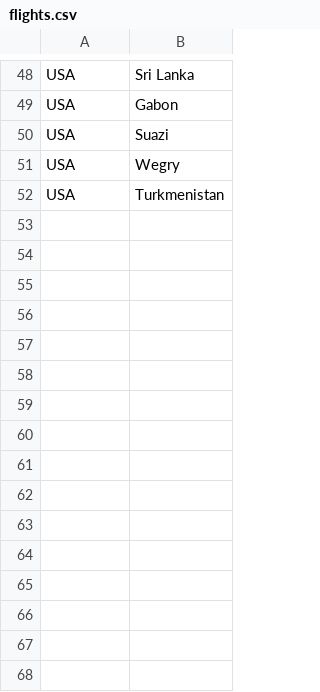
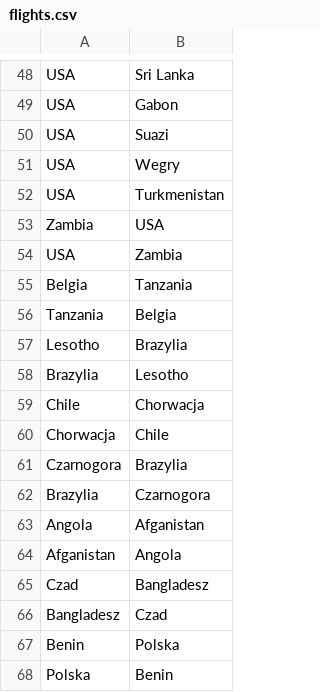
Before and after one commit to Gukson/PlagueInc, a CSV file: PlagueIncSymulator/Data/flights.csv, drawn as a sheet; only a part is shown, gaps mark what is left out.

Commit message:
AddFMoreFlights

```diff
--- a/PlagueIncSymulator/Data/flights.csv
+++ b/PlagueIncSymulator/Data/flights.csv
@@ -52 +52,17 @@ USA;Wegry
 USA;Turkmenistan
+Zambia;USA
+USA;Zambia
+Belgia;Tanzania
+Tanzania;Belgia
+Lesotho;Brazylia
+Brazylia;Lesotho
+Chile;Chorwacja
+Chorwacja;Chile
+Czarnogora;Brazylia
+Brazylia;Czarnogora
+Angola;Afganistan
+Afganistan;Angola
+Czad;Bangladesz
+Bangladesz;Czad
+Benin;Polska
+Polska;Benin
```
